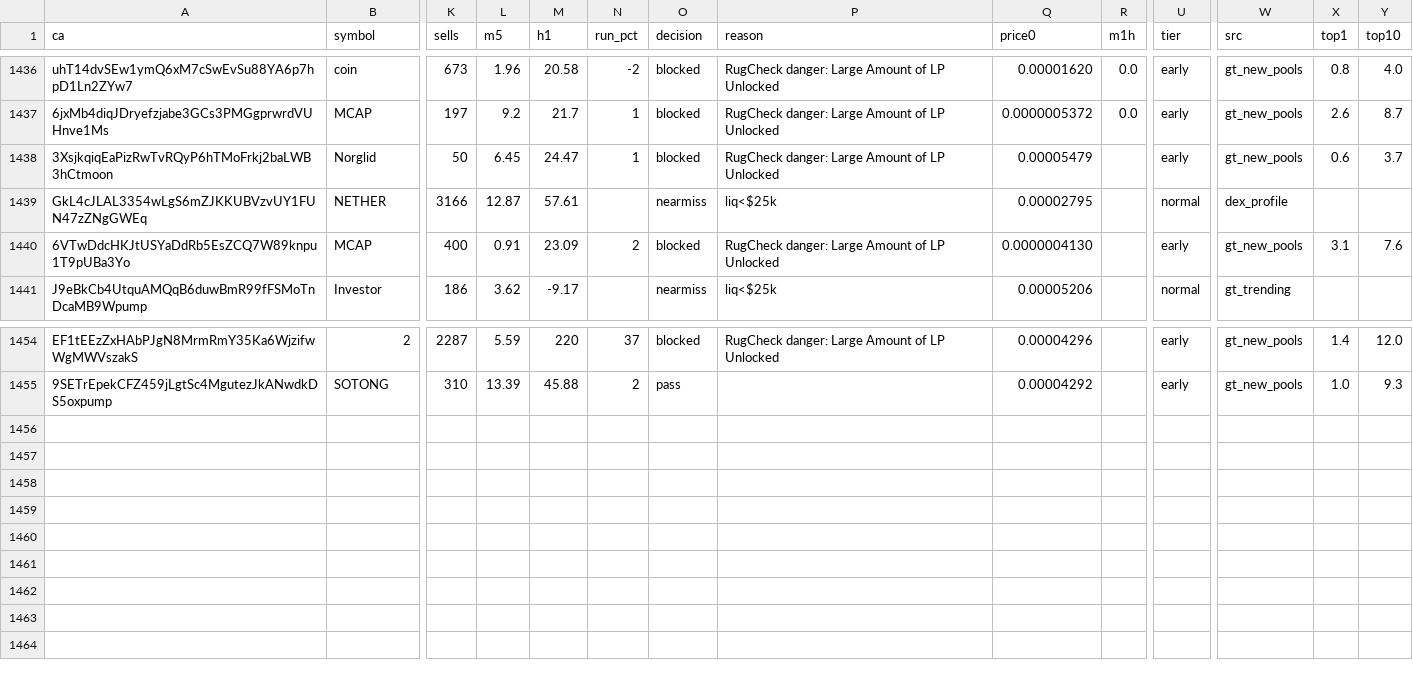
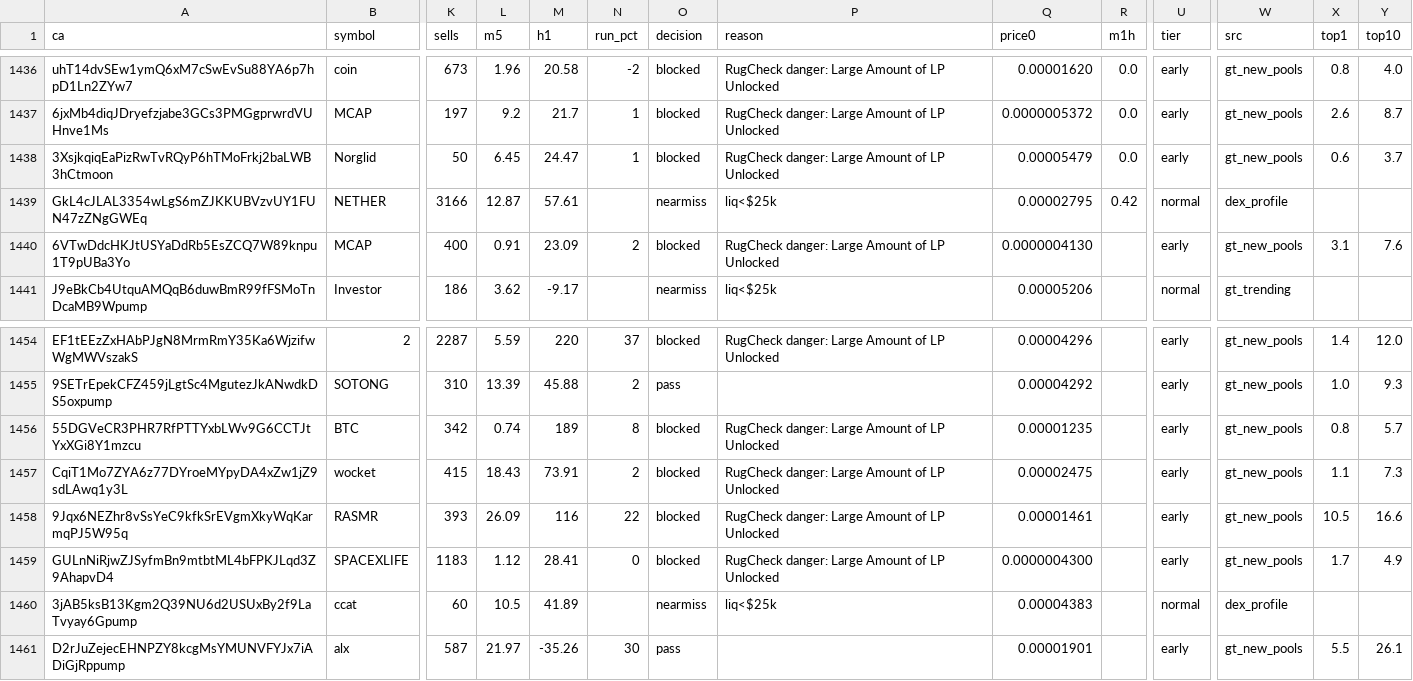
Before and after one commit to j6n7jjdm78-source/Luke-Daly, a CSV file: state/candidates.csv, drawn as a sheet; only a part is shown, gaps mark what is left out; rows hold the shown columns only; the diff names each change by its address in the sheet, - before the commit and + after, or states it on an @@ line.

Commit message:
bot state

```diff
--- a/state/candidates.csv
+++ b/state/candidates.csv
-R1438 (m1h): (empty)
+R1438 (m1h): 0.0
-R1439 (m1h): (empty)
+R1439 (m1h): 0.42
+row 1456: 55DGVeCR3PHR7RfPTTYxbLWv9G6CCTJtYxXGi8Y1mzcu | BTC | 342 | 0.74 | 189 | 8 | blocked | RugCheck danger: Large Amount of LP Unlocked | 0.00001235 |  | early | gt_new_pools | 0.8 | 5.7
+row 1457: CqiT1Mo7ZYA6z77DYroeMYpyDA4xZw1jZ9sdLAwq1y3L | wocket | 415 | 18.43 | 73.91 | 2 | blocked | RugCheck danger: Large Amount of LP Unlocked | 0.00002475 |  | early | gt_new_pools | 1.1 | 7.3
+row 1458: 9Jqx6NEZhr8vSsYeC9kfkSrEVgmXkyWqKarmqPJ5W95q | RASMR | 393 | 26.09 | 116 | 22 | blocked | RugCheck danger: Large Amount of LP Unlocked | 0.00001461 |  | early | gt_new_pools | 10.5 | 16.6
+row 1459: GULnNiRjwZJSyfmBn9mtbtML4bFPKJLqd3Z9AhapvD4 | SPACEXLIFE | 1183 | 1.12 | 28.41 | 0 | blocked | RugCheck danger: Large Amount of LP Unlocked | 0.0000004300 |  | early | gt_new_pools | 1.7 | 4.9
+row 1460: 3jAB5ksB13Kgm2Q39NU6d2USUxBy2f9LaTvyay6Gpump | ccat | 60 | 10.5 | 41.89 |  | nearmiss | liq<$25k | 0.00004383 |  | normal | dex_profile
+row 1461: D2rJuZejecEHNPZY8kcgMsYMUNVFYJx7iADiGjRppump | alx | 587 | 21.97 | -35.26 | 30 | pass |  | 0.00001901 |  | early | gt_new_pools | 5.5 | 26.1
```
Also changed, not shown: calls.csv, 1 other file.
